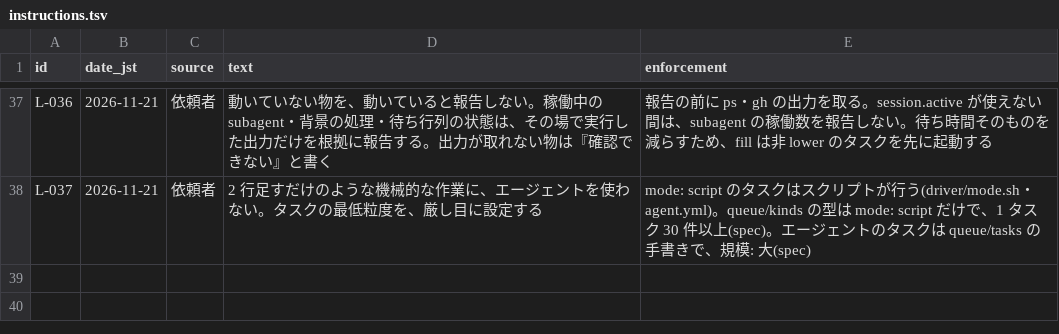
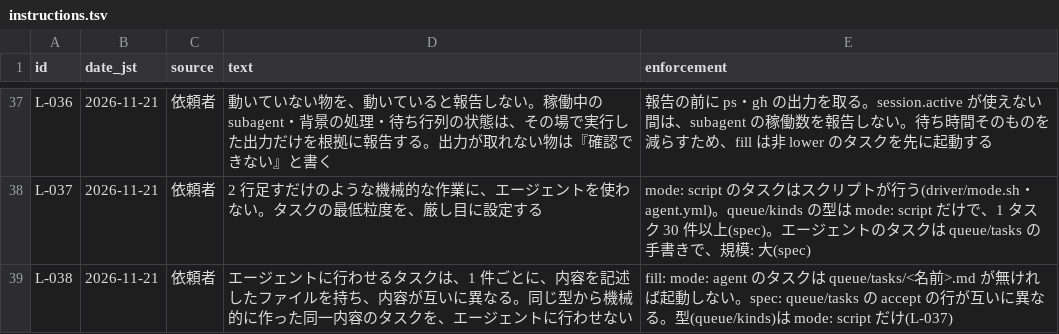
Before and after one commit to signature-studio/signature-studio, a TSV file: ledger/instructions.tsv, drawn as a sheet; only a part is shown, gaps mark what is left out.

```diff
--- a/ledger/instructions.tsv
+++ b/ledger/instructions.tsv
@@ -38 +38,2 @@ L-036	2026-11-21	依頼者	動いていない物を、動いていると報告
 L-037	2026-11-21	依頼者	2 行足すだけのような機械的な作業に、エージェントを使わない。タスクの最低粒度を、厳し目に設定する	mode: script のタスクはスクリプトが行う(driver/mode.sh・agent.yml)。queue/kinds の型は mode: script だけで、1 タスク 30 件以上(spec)。エージェントのタスクは queue/tasks の手書きで、規模: 大(spec)
+L-038	2026-11-21	依頼者	エージェントに行わせるタスクは、1 件ごとに、内容を記述したファイルを持ち、内容が互いに異なる。同じ型から機械的に作った同一内容のタスクを、エージェントに行わせない	fill: mode: agent のタスクは queue/tasks/<名前>.md が無ければ起動しない。spec: queue/tasks の accept の行が互いに異なる。型(queue/kinds)は mode: script だけ(L-037)
```
Also changed, not shown: 2 other files.
